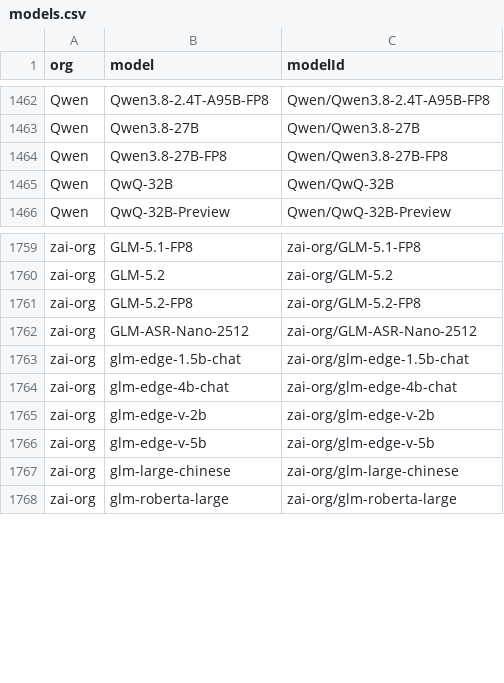
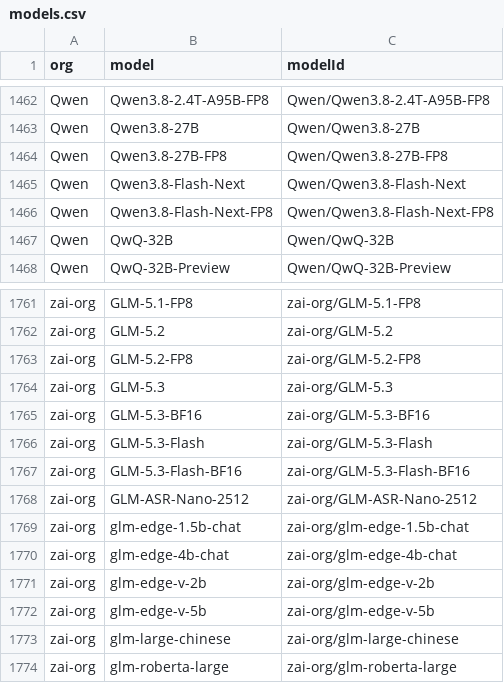
Before and after one commit to Interconnects-AI/tracked-models, a CSV file: models.csv, drawn as a sheet; only a part is shown, gaps mark what is left out.

```diff
--- a/models.csv
+++ b/models.csv
@@ -1464,2 +1464,4 @@ Qwen,Qwen3.8-27B,Qwen/Qwen3.8-27B
 Qwen,Qwen3.8-27B-FP8,Qwen/Qwen3.8-27B-FP8
+Qwen,Qwen3.8-Flash-Next,Qwen/Qwen3.8-Flash-Next
+Qwen,Qwen3.8-Flash-Next-FP8,Qwen/Qwen3.8-Flash-Next-FP8
 Qwen,QwQ-32B,Qwen/QwQ-32B
@@ -1761,2 +1763,6 @@ zai-org,GLM-5.2,zai-org/GLM-5.2
 zai-org,GLM-5.2-FP8,zai-org/GLM-5.2-FP8
+zai-org,GLM-5.3,zai-org/GLM-5.3
+zai-org,GLM-5.3-BF16,zai-org/GLM-5.3-BF16
+zai-org,GLM-5.3-Flash,zai-org/GLM-5.3-Flash
+zai-org,GLM-5.3-Flash-BF16,zai-org/GLM-5.3-Flash-BF16
 zai-org,GLM-ASR-Nano-2512,zai-org/GLM-ASR-Nano-2512
```
Also changed, not shown: 1 other file.
